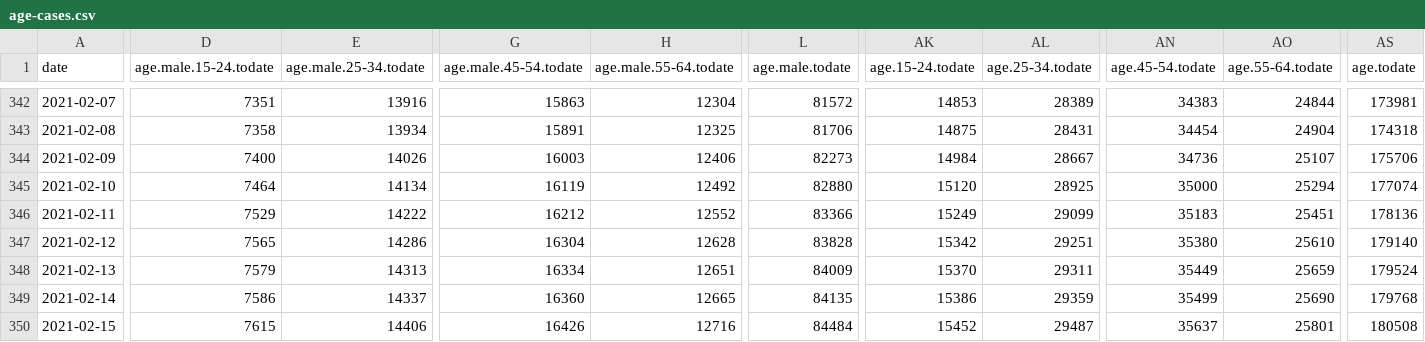
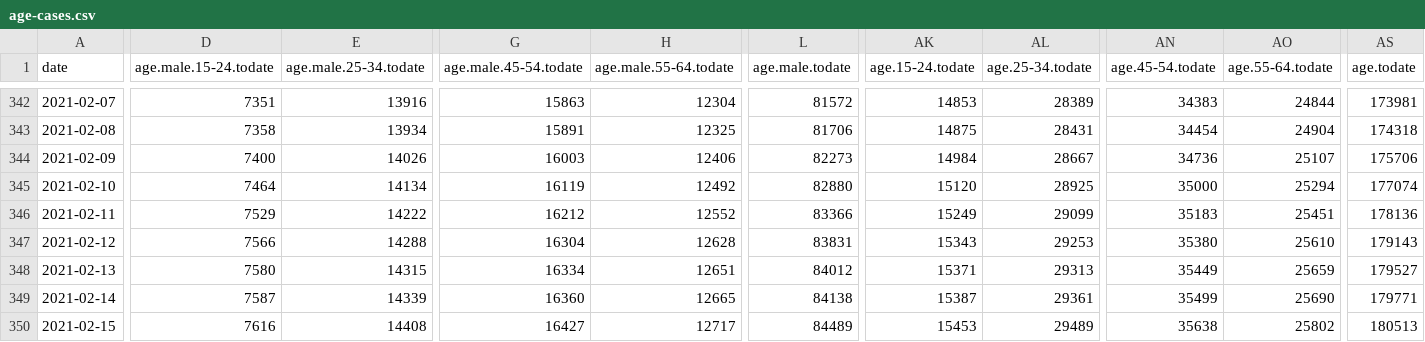
Before and after one commit to sledilnik/data, a CSV file: csv/age-cases.csv, drawn as a sheet; only a part is shown, gaps mark what is left out; the diff covers the shown part only; the diff names each change by its address in the sheet, - before the commit and + after, or states it on an @@ line.

```diff
--- a/csv/age-cases.csv
+++ b/csv/age-cases.csv
-D347 (age.male.15-24.todate): 7565
+D347 (age.male.15-24.todate): 7566
-E347 (age.male.25-34.todate): 14286
+E347 (age.male.25-34.todate): 14288
-L347 (age.male.todate): 83828
+L347 (age.male.todate): 83831
-AK347 (age.15-24.todate): 15342
+AK347 (age.15-24.todate): 15343
-AL347 (age.25-34.todate): 29251
+AL347 (age.25-34.todate): 29253
-AS347 (age.todate): 179140
+AS347 (age.todate): 179143
-D348 (age.male.15-24.todate): 7579
+D348 (age.male.15-24.todate): 7580
-E348 (age.male.25-34.todate): 14313
+E348 (age.male.25-34.todate): 14315
-L348 (age.male.todate): 84009
+L348 (age.male.todate): 84012
-AK348 (age.15-24.todate): 15370
+AK348 (age.15-24.todate): 15371
-AL348 (age.25-34.todate): 29311
+AL348 (age.25-34.todate): 29313
-AS348 (age.todate): 179524
+AS348 (age.todate): 179527
-D349 (age.male.15-24.todate): 7586
+D349 (age.male.15-24.todate): 7587
-E349 (age.male.25-34.todate): 14337
+E349 (age.male.25-34.todate): 14339
-L349 (age.male.todate): 84135
+L349 (age.male.todate): 84138
-AK349 (age.15-24.todate): 15386
+AK349 (age.15-24.todate): 15387
-AL349 (age.25-34.todate): 29359
+AL349 (age.25-34.todate): 29361
-AS349 (age.todate): 179768
+AS349 (age.todate): 179771
-D350 (age.male.15-24.todate): 7615
+D350 (age.male.15-24.todate): 7616
-E350 (age.male.25-34.todate): 14406
+E350 (age.male.25-34.todate): 14408
-G350 (age.male.45-54.todate): 16426
+G350 (age.male.45-54.todate): 16427
-H350 (age.male.55-64.todate): 12716
+H350 (age.male.55-64.todate): 12717
-L350 (age.male.todate): 84484
+L350 (age.male.todate): 84489
-AK350 (age.15-24.todate): 15452
+AK350 (age.15-24.todate): 15453
-AL350 (age.25-34.todate): 29487
+AL350 (age.25-34.todate): 29489
-AN350 (age.45-54.todate): 35637
+AN350 (age.45-54.todate): 35638
-AO350 (age.55-64.todate): 25801
+AO350 (age.55-64.todate): 25802
-AS350 (age.todate): 180508
+AS350 (age.todate): 180513
```
Also changed, not shown: 1 added row and 13 edited cells elsewhere in this file, csv/municipality-active.csv, csv/municipality-cases.csv, 27 other files.
